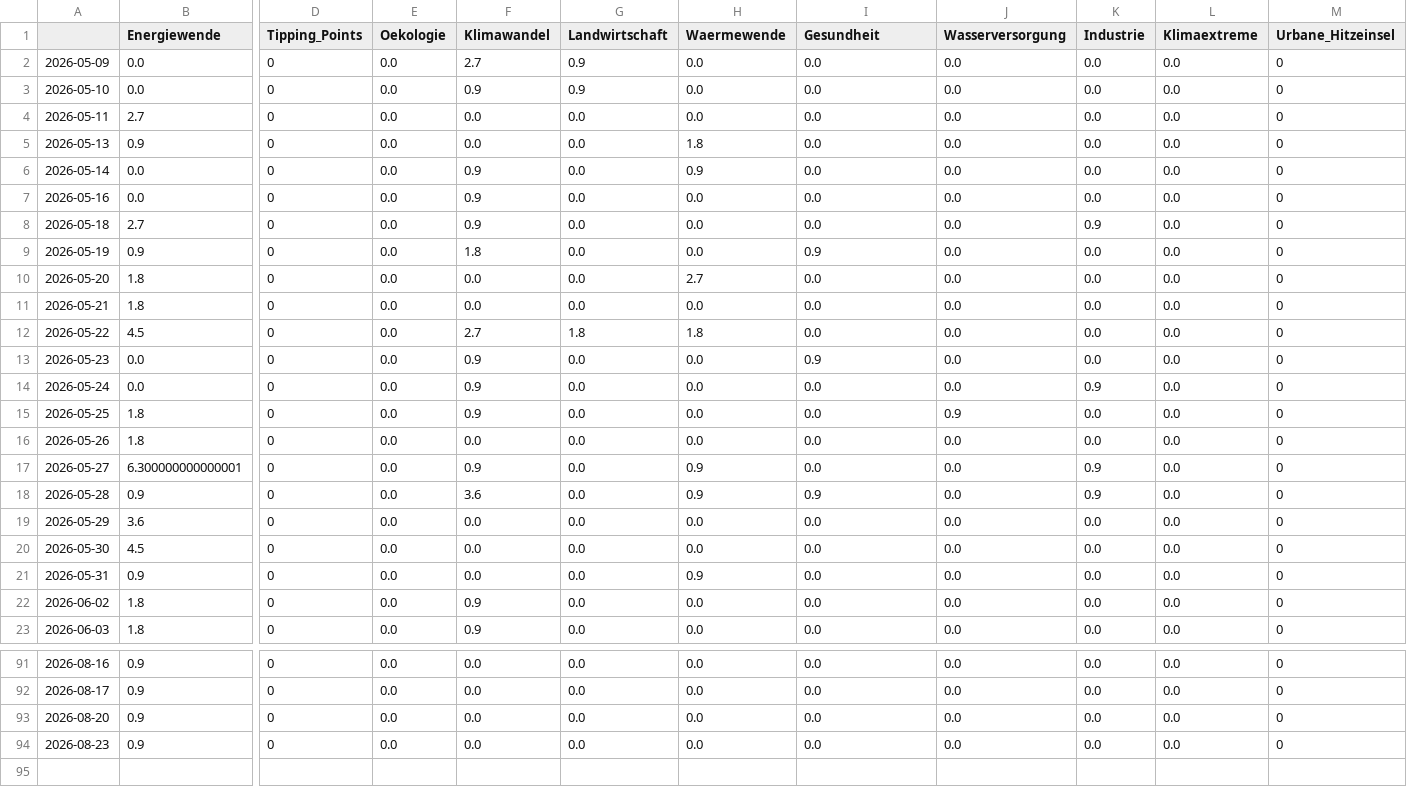
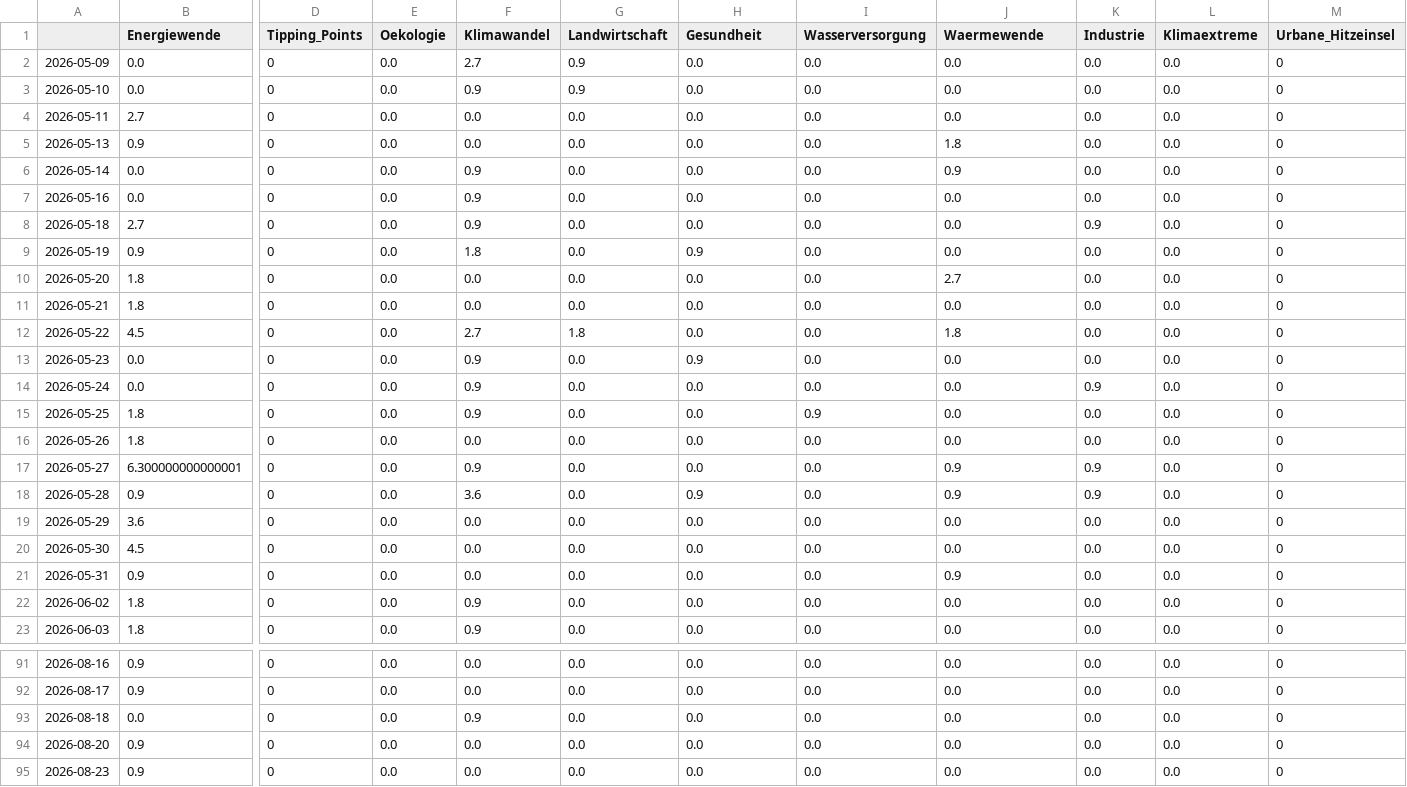
Before and after one commit to daschu83-news/climateIsComing, a CSV file: csv/topics_date.csv, drawn as a sheet; only a part is shown, gaps mark what is left out; rows hold the shown columns only; the diff covers the shown part only; the diff names each change by its address in the sheet, - before the commit and + after, or states it on an @@ line.

```diff
--- a/csv/topics_date.csv
+++ b/csv/topics_date.csv
-H1: Waermewende
+H1: Gesundheit
-I1: Gesundheit
+I1: Wasserversorgung
-J1: Wasserversorgung
+J1: Waermewende
-H5 (Gesundheit): 1.8
+H5 (Gesundheit): 0.0
-J5 (Waermewende): 0.0
+J5 (Waermewende): 1.8
-H6 (Gesundheit): 0.9
+H6 (Gesundheit): 0.0
-J6 (Waermewende): 0.0
+J6 (Waermewende): 0.9
-H9 (Gesundheit): 0.0
+H9 (Gesundheit): 0.9
-I9 (Wasserversorgung): 0.9
+I9 (Wasserversorgung): 0.0
-H10 (Gesundheit): 2.7
+H10 (Gesundheit): 0.0
-J10 (Waermewende): 0.0
+J10 (Waermewende): 2.7
-H12 (Gesundheit): 1.8
+H12 (Gesundheit): 0.0
-J12 (Waermewende): 0.0
+J12 (Waermewende): 1.8
-H13 (Gesundheit): 0.0
+H13 (Gesundheit): 0.9
-I13 (Wasserversorgung): 0.9
+I13 (Wasserversorgung): 0.0
-I15 (Wasserversorgung): 0.0
+I15 (Wasserversorgung): 0.9
-J15 (Waermewende): 0.9
+J15 (Waermewende): 0.0
-H17 (Gesundheit): 0.9
+H17 (Gesundheit): 0.0
-J17:J18 (Waermewende): 0.0
+J17:J18 (Waermewende): 0.9
-I18 (Wasserversorgung): 0.9
+I18 (Wasserversorgung): 0.0
-H21 (Gesundheit): 0.9
+H21 (Gesundheit): 0.0
-J21 (Waermewende): 0.0
+J21 (Waermewende): 0.9
+row 93: 2026-08-18 | 0.0 | 0 | 0.0 | 0.9 | 0.0 | 0.0 | 0.0 | 0.0 | 0.0 | 0.0 | 0
```
Also changed, not shown: 44 edited cells elsewhere in this file, 5 other files.
